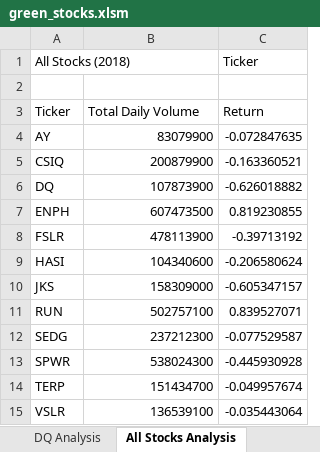
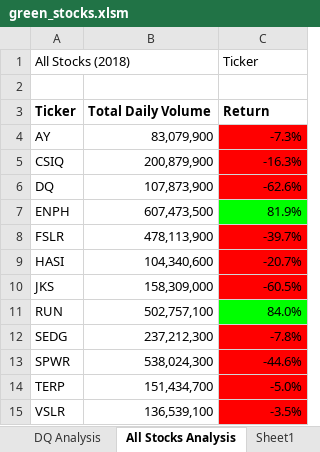
Before and after one commit to Enagai-nagai/stock-analysis, an Excel workbook: green_stocks.xlsm, sheet All Stocks Analysis, drawn as a sheet; values as stored, in another font and other column widths than the file's, no borders; the diff names each change by its address in the sheet, - before the commit and + after, or states it on an @@ line.

Commit message:
adding conditional format

```diff
--- a/green_stocks.xlsm (sheet All Stocks Analysis)
+++ b/green_stocks.xlsm (sheet All Stocks Analysis)
+sheet tab: Sheet1
-A3:C3 bold: off
+A3:C3 bold: on
-B4: 83079900
+B4: 83,079,900
-C4 (Ticker): -0.072847635
+C4 (Ticker): -7.3%
-C4:C6 fill: none
+C4:C6 fill: #FF0000
-B5: 200879900
+B5: 200,879,900
-C5 (Ticker): -0.163360521
+C5 (Ticker): -16.3%
-B6: 107873900
+B6: 107,873,900
-C6 (Ticker): -0.626018882
+C6 (Ticker): -62.6%
-B7: 607473500
+B7: 607,473,500
-C7 (Ticker): 0.819230855
+C7 (Ticker): 81.9%
-C7 fill: none
+C7 fill: #00FF00
-B8: 478113900
+B8: 478,113,900
-C8 (Ticker): -0.39713192
+C8 (Ticker): -39.7%
-C8:C10 fill: none
+C8:C10 fill: #FF0000
-B9: 104340600
+B9: 104,340,600
-C9 (Ticker): -0.206580624
+C9 (Ticker): -20.7%
-B10: 158309000
+B10: 158,309,000
-C10 (Ticker): -0.605347157
+C10 (Ticker): -60.5%
-B11: 502757100
+B11: 502,757,100
-C11 (Ticker): 0.839527071
+C11 (Ticker): 84.0%
-C11 fill: none
+C11 fill: #00FF00
-B12: 237212300
+B12: 237,212,300
-C12 (Ticker): -0.077529587
+C12 (Ticker): -7.8%
-C12:C15 fill: none
+C12:C15 fill: #FF0000
-B13: 538024300
+B13: 538,024,300
-C13 (Ticker): -0.445930928
+C13 (Ticker): -44.6%
-B14: 151434700
+B14: 151,434,700
-C14 (Ticker): -0.049957674
+C14 (Ticker): -5.0%
-B15: 136539100
+B15: 136,539,100
-C15 (Ticker): -0.035443064
+C15 (Ticker): -3.5%
```
